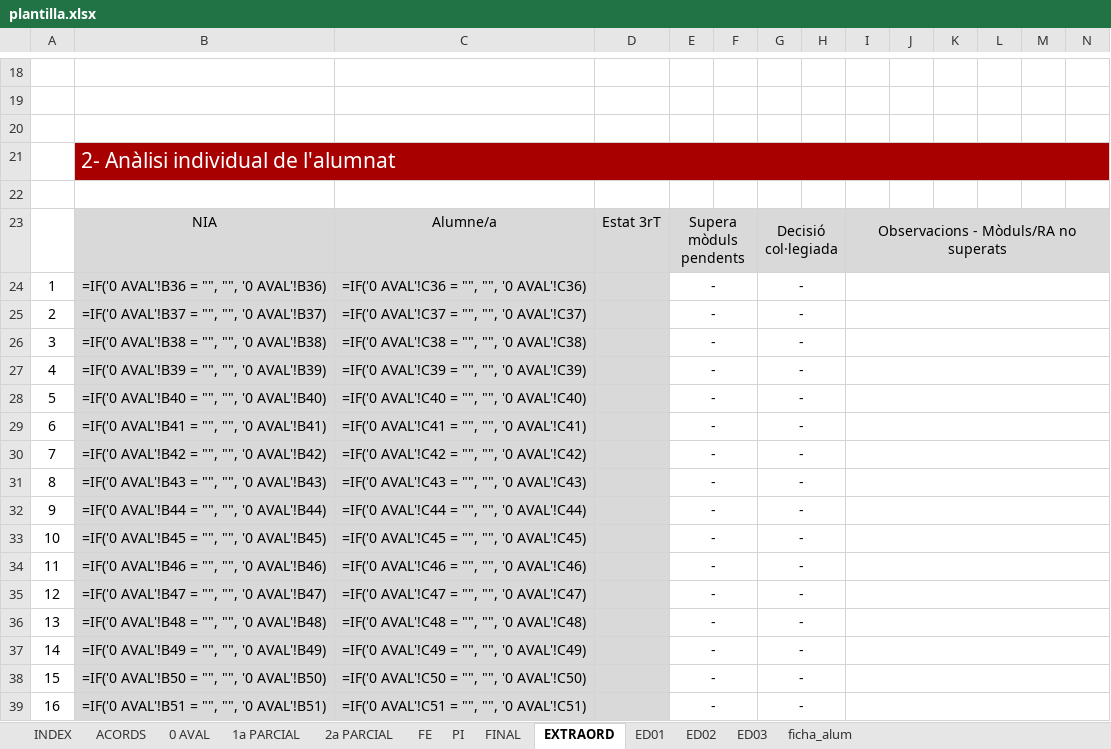
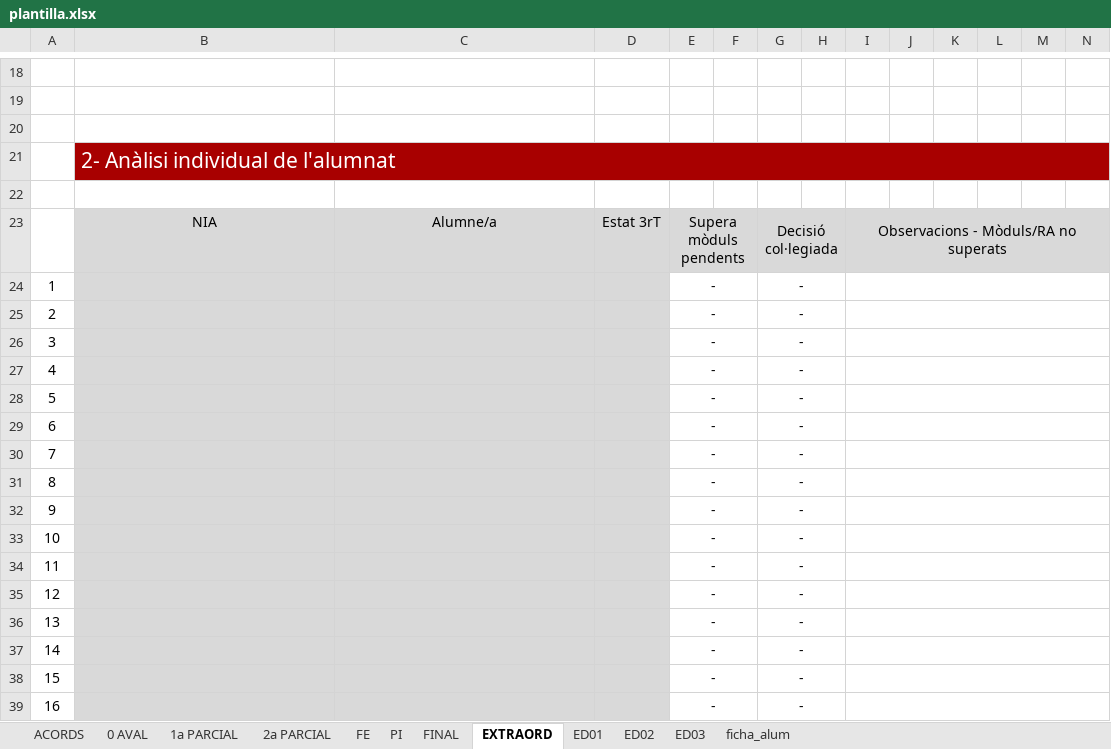
Before and after one commit to QiweiLiuYang/Proyecto-Calidad, an Excel workbook: Proyecto-Calidad-feature-fill-template1/php/plantilla.xlsx, sheet EXTRAORD, drawn as a sheet; only a part is shown, gaps mark what is left out; values as stored, in another font and other column widths than the file's, no borders; formulas without a stored value are shown as written; conditional formats not drawn; the diff covers the shown part only; the diff names each change by its address in the sheet, - before the commit and + after, or states it on an @@ line.

```diff
--- a/Proyecto-Calidad-feature-fill-template1/php/plantilla.xlsx (sheet EXTRAORD)
+++ b/Proyecto-Calidad-feature-fill-template1/php/plantilla.xlsx (sheet EXTRAORD)
-sheet tab: INDEX
-B24: =IF('0 AVAL'!B36 = "", "", '0 AVAL'!B36)
+B24: (empty)
-C24: =IF('0 AVAL'!C36 = "", "", '0 AVAL'!C36)
+C24: (empty)
-B25: =IF('0 AVAL'!B37 = "", "", '0 AVAL'!B37)
+B25: (empty)
-C25: =IF('0 AVAL'!C37 = "", "", '0 AVAL'!C37)
+C25: (empty)
-B26: =IF('0 AVAL'!B38 = "", "", '0 AVAL'!B38)
+B26: (empty)
-C26: =IF('0 AVAL'!C38 = "", "", '0 AVAL'!C38)
+C26: (empty)
-B27: =IF('0 AVAL'!B39 = "", "", '0 AVAL'!B39)
+B27: (empty)
-C27: =IF('0 AVAL'!C39 = "", "", '0 AVAL'!C39)
+C27: (empty)
-B28: =IF('0 AVAL'!B40 = "", "", '0 AVAL'!B40)
+B28: (empty)
-C28: =IF('0 AVAL'!C40 = "", "", '0 AVAL'!C40)
+C28: (empty)
-B29: =IF('0 AVAL'!B41 = "", "", '0 AVAL'!B41)
+B29: (empty)
-C29: =IF('0 AVAL'!C41 = "", "", '0 AVAL'!C41)
+C29: (empty)
-B30: =IF('0 AVAL'!B42 = "", "", '0 AVAL'!B42)
+B30: (empty)
-C30: =IF('0 AVAL'!C42 = "", "", '0 AVAL'!C42)
+C30: (empty)
-B31: =IF('0 AVAL'!B43 = "", "", '0 AVAL'!B43)
+B31: (empty)
-C31: =IF('0 AVAL'!C43 = "", "", '0 AVAL'!C43)
+C31: (empty)
-B32: =IF('0 AVAL'!B44 = "", "", '0 AVAL'!B44)
+B32: (empty)
-C32: =IF('0 AVAL'!C44 = "", "", '0 AVAL'!C44)
+C32: (empty)
-B33: =IF('0 AVAL'!B45 = "", "", '0 AVAL'!B45)
+B33: (empty)
-C33: =IF('0 AVAL'!C45 = "", "", '0 AVAL'!C45)
+C33: (empty)
-B34: =IF('0 AVAL'!B46 = "", "", '0 AVAL'!B46)
+B34: (empty)
-C34: =IF('0 AVAL'!C46 = "", "", '0 AVAL'!C46)
+C34: (empty)
-B35: =IF('0 AVAL'!B47 = "", "", '0 AVAL'!B47)
+B35: (empty)
-C35: =IF('0 AVAL'!C47 = "", "", '0 AVAL'!C47)
+C35: (empty)
-B36: =IF('0 AVAL'!B48 = "", "", '0 AVAL'!B48)
+B36: (empty)
-C36: =IF('0 AVAL'!C48 = "", "", '0 AVAL'!C48)
+C36: (empty)
-B37: =IF('0 AVAL'!B49 = "", "", '0 AVAL'!B49)
+B37: (empty)
-C37: =IF('0 AVAL'!C49 = "", "", '0 AVAL'!C49)
+C37: (empty)
-B38: =IF('0 AVAL'!B50 = "", "", '0 AVAL'!B50)
+B38: (empty)
-C38: =IF('0 AVAL'!C50 = "", "", '0 AVAL'!C50)
+C38: (empty)
-B39: =IF('0 AVAL'!B51 = "", "", '0 AVAL'!B51)
+B39: (empty)
-C39: =IF('0 AVAL'!C51 = "", "", '0 AVAL'!C51)
+C39: (empty)
```
Also changed, not shown: 4 added rows, 4 removed rows and 60 edited cells elsewhere in this sheet, sheet FINAL, sheet 1a PARCIAL, sheet 2a PARCIAL, sheet ED01, sheet ED03, sheet ED02, 5 more sheets, hidden cells, 1 other file.
